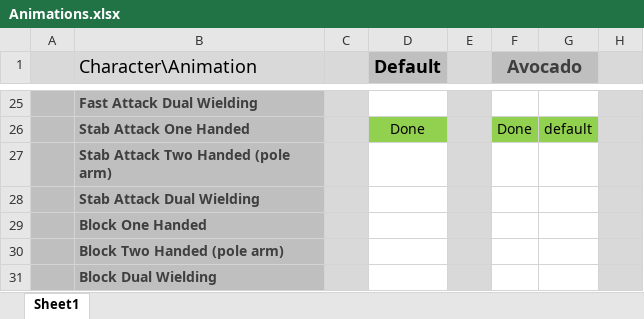
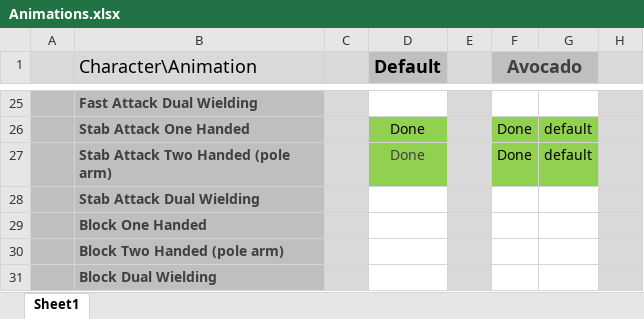
Before and after one commit to AGGP-NHTI/Capstone2020_SliceNDice, an Excel workbook: ArtBible/Animations.xlsx, sheet Sheet1, drawn as a sheet; only a part is shown, gaps mark what is left out; values as stored, in another font and other column widths than the file's, no borders; the diff names each change by its address in the sheet, - before the commit and + after, or states it on an @@ line.

Commit message:
Meat Tenderizer HeavyAttack Done
If this needs to be edited just let me know

```diff
--- a/ArtBible/Animations.xlsx (sheet Sheet1)
+++ b/ArtBible/Animations.xlsx (sheet Sheet1)
-D27 (Default): (empty)
+D27 (Default): Done
-D27 fill: none
+D27 fill: #92D050
-F27 (Avocado): (empty)
+F27 (Avocado): Done
-F27:G27 fill: none
+F27:G27 fill: #92D050
-G27: (empty)
+G27: default
```
Also changed, not shown: 3 other files.
